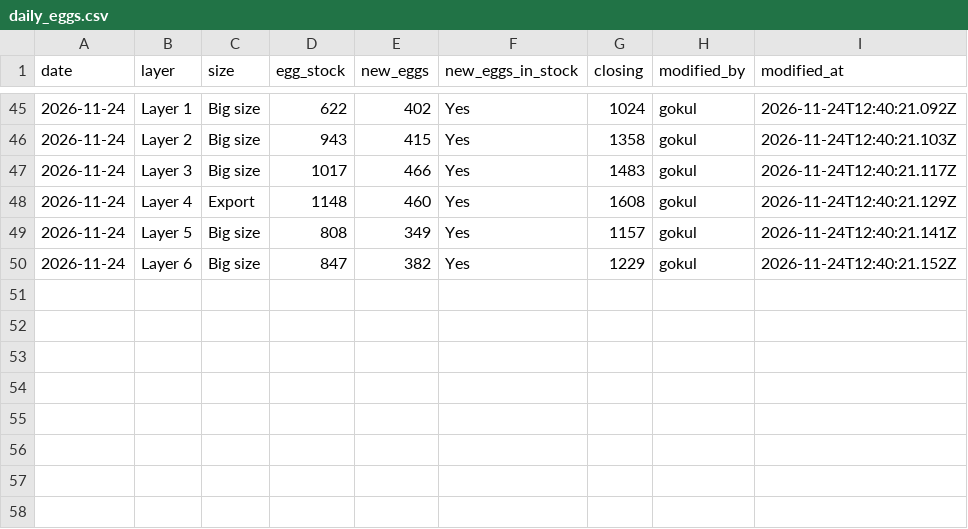
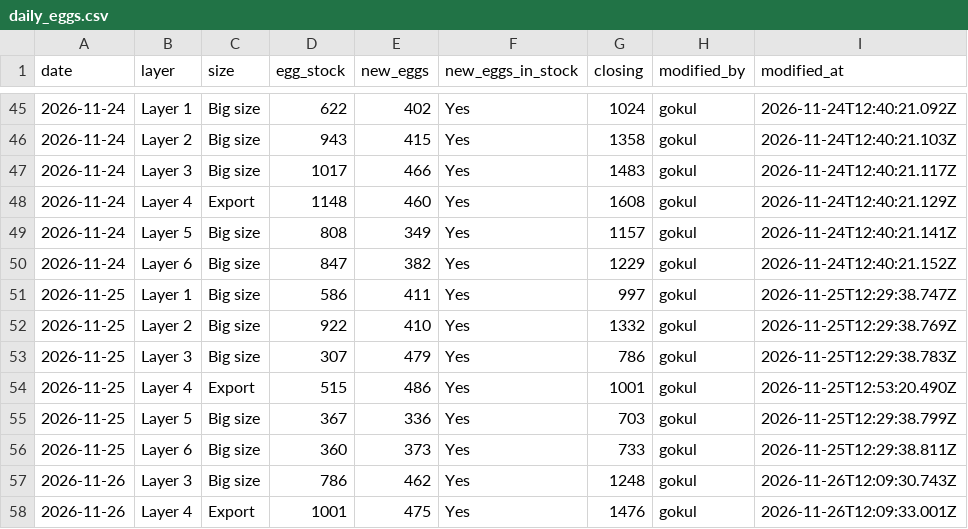
Before and after one commit to slmchandran/dailysvicdata, a CSV file: archive/2026-11/daily_eggs.csv, drawn as a sheet; only a part is shown, gaps mark what is left out; the diff names each change by its address in the sheet, - before the commit and + after, or states it on an @@ line.

Commit message:
archive 2026-11 daily_eggs.csv [by admin]

```diff
--- a/archive/2026-11/daily_eggs.csv
+++ b/archive/2026-11/daily_eggs.csv
+row 51: 2026-11-25 | Layer 1 | Big size | 586 | 411 | Yes | 997 | gokul | 2026-11-25T12:29:38.747Z
+row 52: 2026-11-25 | Layer 2 | Big size | 922 | 410 | Yes | 1332 | gokul | 2026-11-25T12:29:38.769Z
+row 53: 2026-11-25 | Layer 3 | Big size | 307 | 479 | Yes | 786 | gokul | 2026-11-25T12:29:38.783Z
+row 54: 2026-11-25 | Layer 4 | Export | 515 | 486 | Yes | 1001 | gokul | 2026-11-25T12:53:20.490Z
+row 55: 2026-11-25 | Layer 5 | Big size | 367 | 336 | Yes | 703 | gokul | 2026-11-25T12:29:38.799Z
+row 56: 2026-11-25 | Layer 6 | Big size | 360 | 373 | Yes | 733 | gokul | 2026-11-25T12:29:38.811Z
+row 57: 2026-11-26 | Layer 3 | Big size | 786 | 462 | Yes | 1248 | gokul | 2026-11-26T12:09:30.743Z
+row 58: 2026-11-26 | Layer 4 | Export | 1001 | 475 | Yes | 1476 | gokul | 2026-11-26T12:09:33.001Z
```
